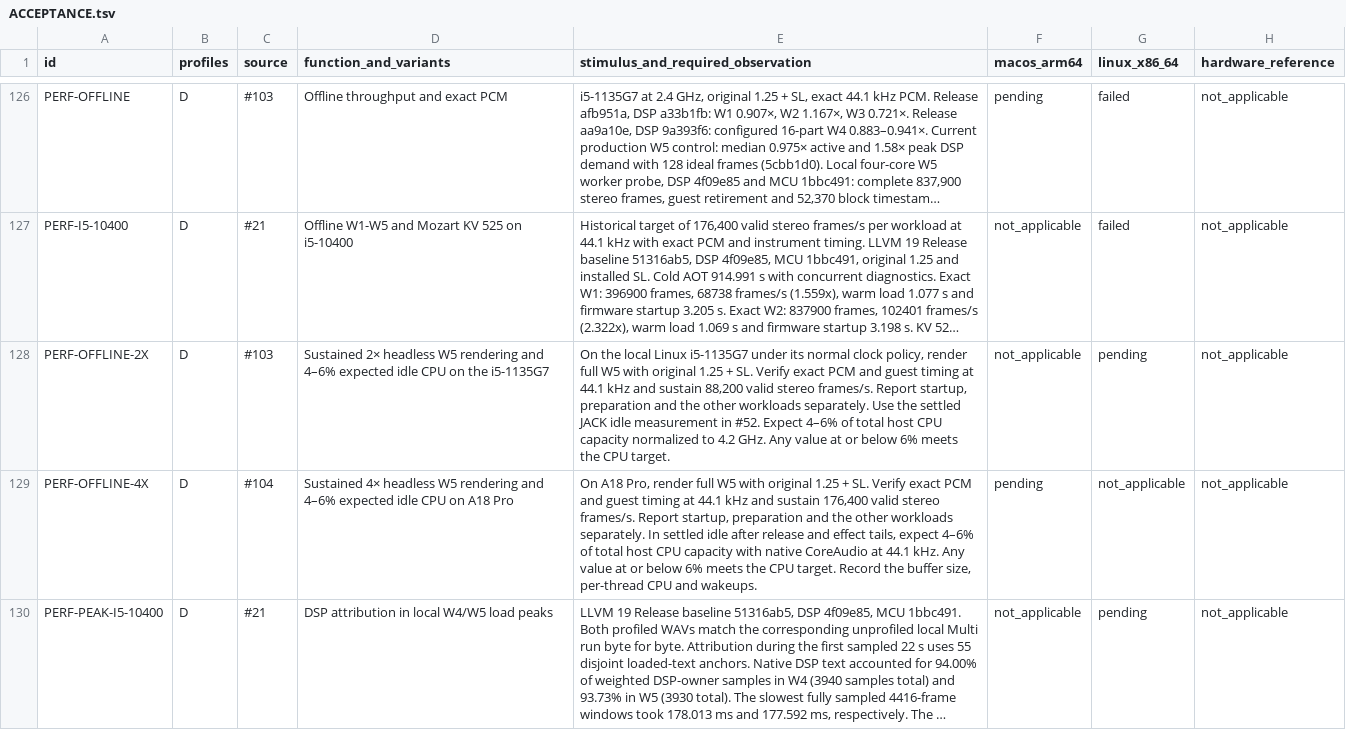
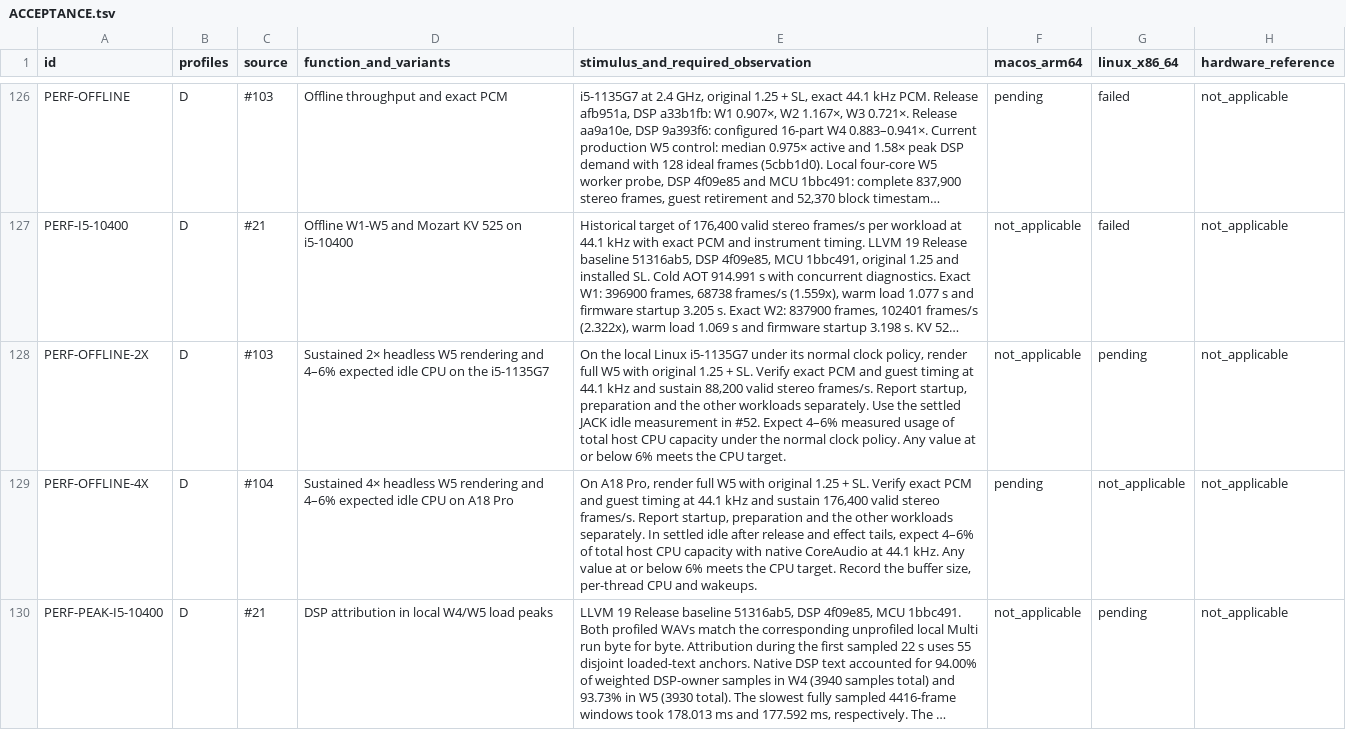
Before and after one commit to Weichwolf/blofeld-emu, a TSV file: ACCEPTANCE.tsv, drawn as a sheet; only a part is shown, gaps mark what is left out; long unchanged cells end in …; the diff names each change by its address in the sheet, - before the commit and + after, or states it on an @@ line.

Commit message:
Keep deferred idle limits on measured CPU usage

```diff
--- a/ACCEPTANCE.tsv
+++ b/ACCEPTANCE.tsv
-E128: …Expect 4–6% of total host CPU capacity normalized to 4.2 GHz. Any value…
+E128: …Expect 4–6% measured usage of total host CPU capacity under the normal clock policy. Any value…
```
Also changed, not shown: 1 other file.
